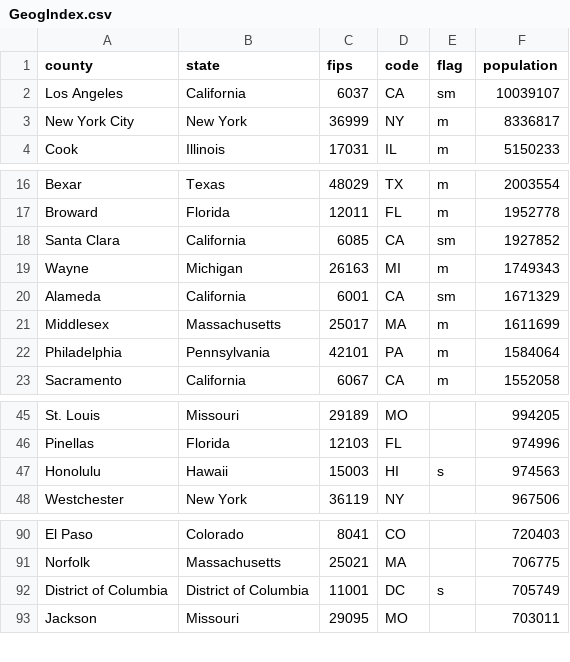
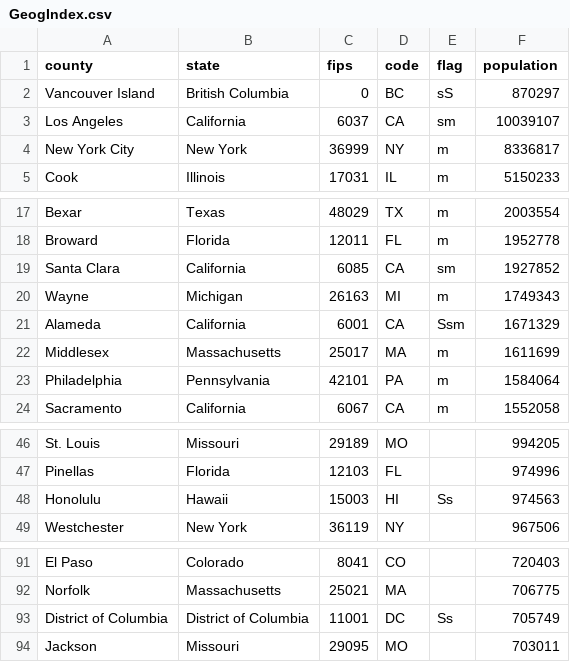
Before and after one commit to johnrsibert/SIR-Models, a CSV file: GeogIndex.csv, drawn as a sheet; only a part is shown, gaps mark what is left out.

Commit message:
add fips and population to Vancouver Island

```diff
--- a/GeogIndex.csv
+++ b/GeogIndex.csv
@@ -1,2 +1,3 @@
 county,state,fips,code,flag,population
+Vancouver Island, British Columbia,0,BC,sS,870297
 Los Angeles,California,6037,CA,sm,10039107
@@ -19,3 +20,3 @@ Santa Clara,California,6085,CA,sm,1927852
 Wayne,Michigan,26163,MI,m,1749343
-Alameda,California,6001,CA,sm,1671329
+Alameda,California,6001,CA,Ssm,1671329
 Middlesex,Massachusetts,25017,MA,m,1611699
@@ -46,3 +47,3 @@ St. Louis,Missouri,29189,MO, ,994205
 Pinellas,Florida,12103,FL, ,974996
-Honolulu,Hawaii,15003,HI,s,974563
+Honolulu,Hawaii,15003,HI,Ss,974563
 Westchester,New York,36119,NY, ,967506
@@ -91,3 +92,3 @@ El Paso,Colorado,8041,CO, ,720403
 Norfolk,Massachusetts,25021,MA, ,706775
-District of Columbia,District of Columbia,11001,DC,s,705749
+District of Columbia,District of Columbia,11001,DC,Ss,705749
 Jackson,Missouri,29095,MO, ,703011
```
